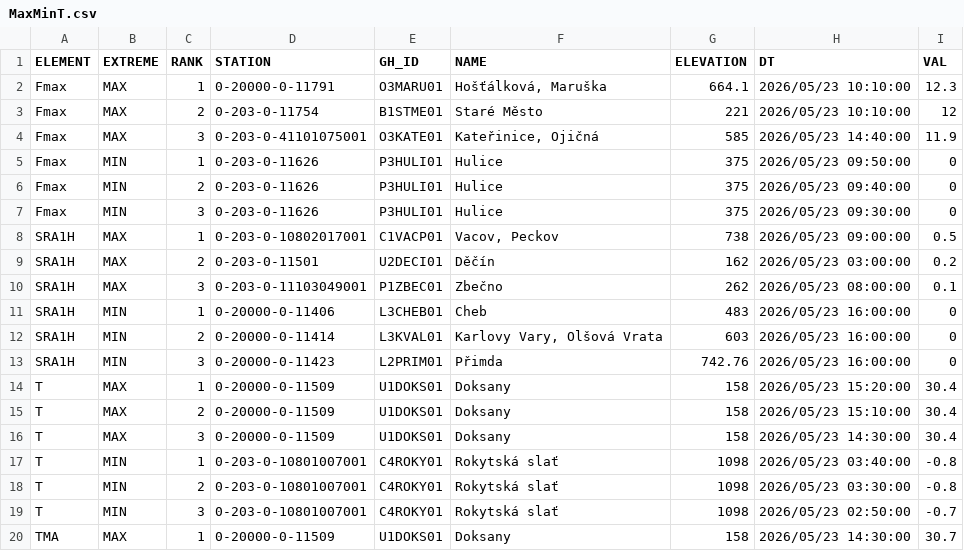
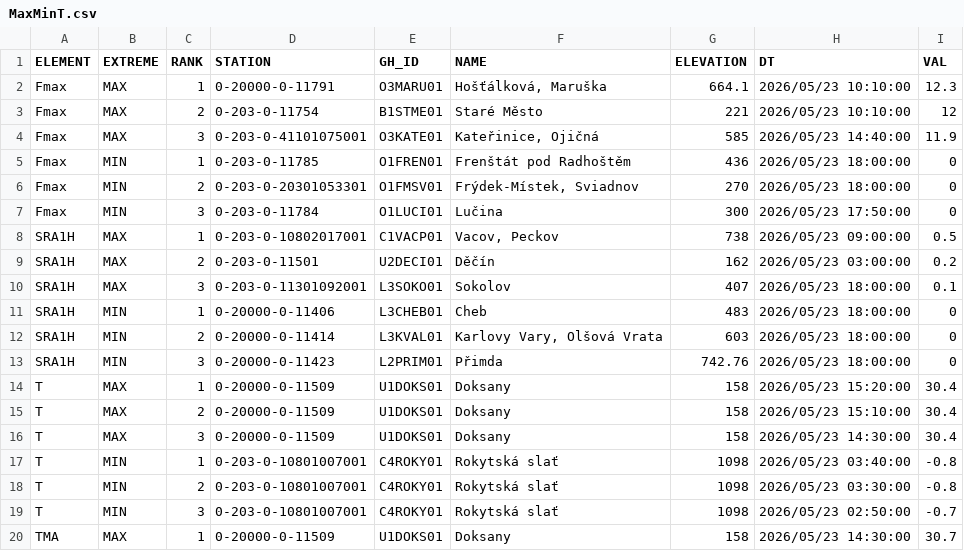
Before and after one commit to RadimTol/OpenData, a CSV file: MaxMinT.csv, drawn as a sheet; only a part is shown.

```diff
--- a/MaxMinT.csv
+++ b/MaxMinT.csv
@@ -4,11 +4,11 @@
 "Fmax","MAX",3,"0-203-0-41101075001","O3KATE01","Kateřinice, Ojičná",585,"2026/05/23 14:40:00",11.9
-"Fmax","MIN",1,"0-203-0-11626","P3HULI01","Hulice",375,"2026/05/23 09:50:00",0
-"Fmax","MIN",2,"0-203-0-11626","P3HULI01","Hulice",375,"2026/05/23 09:40:00",0
-"Fmax","MIN",3,"0-203-0-11626","P3HULI01","Hulice",375,"2026/05/23 09:30:00",0
+"Fmax","MIN",1,"0-203-0-11785","O1FREN01","Frenštát pod Radhoštěm",436,"2026/05/23 18:00:00",0
+"Fmax","MIN",2,"0-203-0-20301053301","O1FMSV01","Frýdek-Místek, Sviadnov",270,"2026/05/23 18:00:00",0
+"Fmax","MIN",3,"0-203-0-11784","O1LUCI01","Lučina",300,"2026/05/23 17:50:00",0
 "SRA1H","MAX",1,"0-203-0-10802017001","C1VACP01","Vacov, Peckov",738,"2026/05/23 09:00:00",0.5
 "SRA1H","MAX",2,"0-203-0-11501","U2DECI01","Děčín",162,"2026/05/23 03:00:00",0.2
-"SRA1H","MAX",3,"0-203-0-11103049001","P1ZBEC01","Zbečno",262,"2026/05/23 08:00:00",0.1
-"SRA1H","MIN",1,"0-20000-0-11406","L3CHEB01","Cheb",483,"2026/05/23 16:00:00",0
-"SRA1H","MIN",2,"0-20000-0-11414","L3KVAL01","Karlovy Vary, Olšová Vrata",603,"2026/05/23 16:00:00",0
-"SRA1H","MIN",3,"0-20000-0-11423","L2PRIM01","Přimda",742.76,"2026/05/23 16:00:00",0
+"SRA1H","MAX",3,"0-203-0-11301092001","L3SOKO01","Sokolov",407,"2026/05/23 18:00:00",0.1
+"SRA1H","MIN",1,"0-20000-0-11406","L3CHEB01","Cheb",483,"2026/05/23 18:00:00",0
+"SRA1H","MIN",2,"0-20000-0-11414","L3KVAL01","Karlovy Vary, Olšová Vrata",603,"2026/05/23 18:00:00",0
+"SRA1H","MIN",3,"0-20000-0-11423","L2PRIM01","Přimda",742.76,"2026/05/23 18:00:00",0
 "T","MAX",1,"0-20000-0-11509","U1DOKS01","Doksany",158,"2026/05/23 15:20:00",30.4
```
